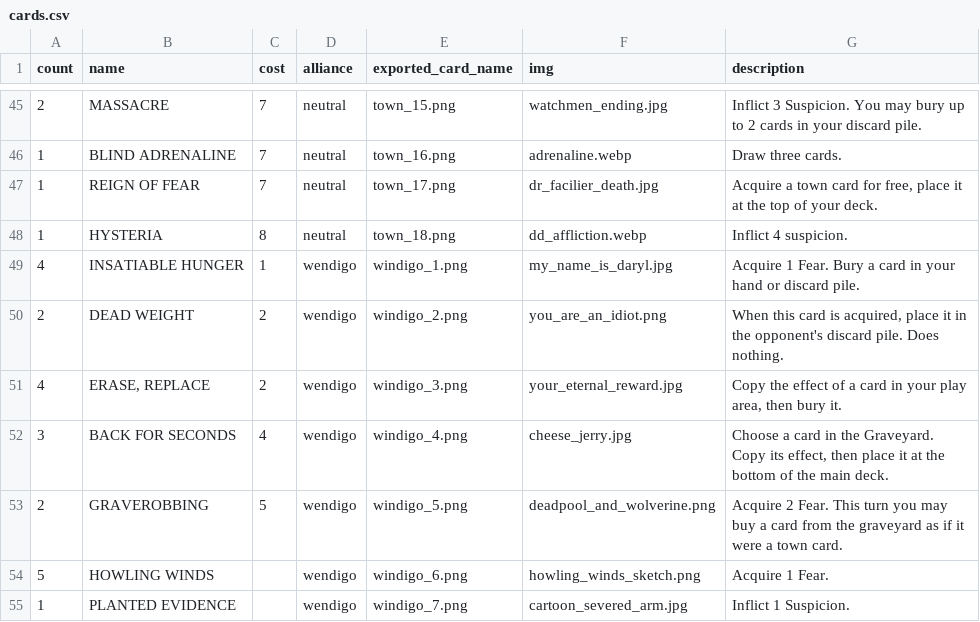
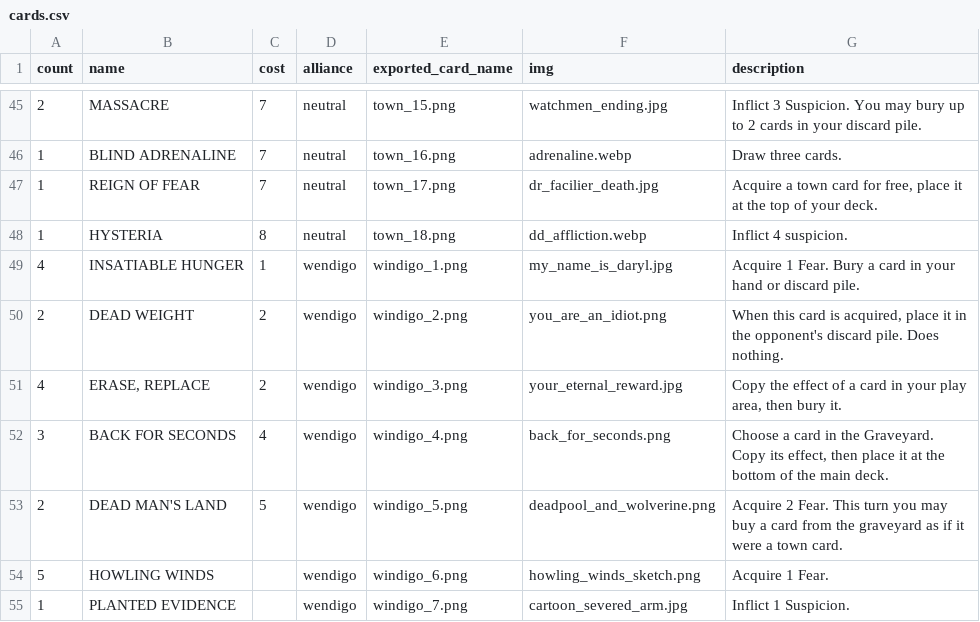
Before and after one commit to optimisticlucio/skulk, a CSV file: csv/cards.csv, drawn as a sheet; only a part is shown, gaps mark what is left out.

```diff
--- a/csv/cards.csv
+++ b/csv/cards.csv
@@ -51,4 +51,4 @@ count,name,cost,alliance,exported_card_name,img,description
 4,"ERASE, REPLACE",2,wendigo,windigo_3.png,your_eternal_reward.jpg,"Copy the effect of a card in your play area, then bury it."
-3,BACK FOR SECONDS,4,wendigo,windigo_4.png,cheese_jerry.jpg,"Choose a card in the Graveyard. Copy its effect, then place it at the bottom of the main deck."
-2,GRAVEROBBING,5,wendigo,windigo_5.png,deadpool_and_wolverine.png,Acquire 2 Fear. This turn you may buy a card from the graveyard as if it were a town card.
+3,BACK FOR SECONDS,4,wendigo,windigo_4.png,back_for_seconds.png,"Choose a card in the Graveyard. Copy its effect, then place it at the bottom of the main deck."
+2,DEAD MAN'S LAND,5,wendigo,windigo_5.png,deadpool_and_wolverine.png,Acquire 2 Fear. This turn you may buy a card from the graveyard as if it were a town card.
 5,HOWLING WINDS,,wendigo,windigo_6.png,howling_winds_sketch.png,Acquire 1 Fear.
```
Also changed, not shown: 1 other file.
